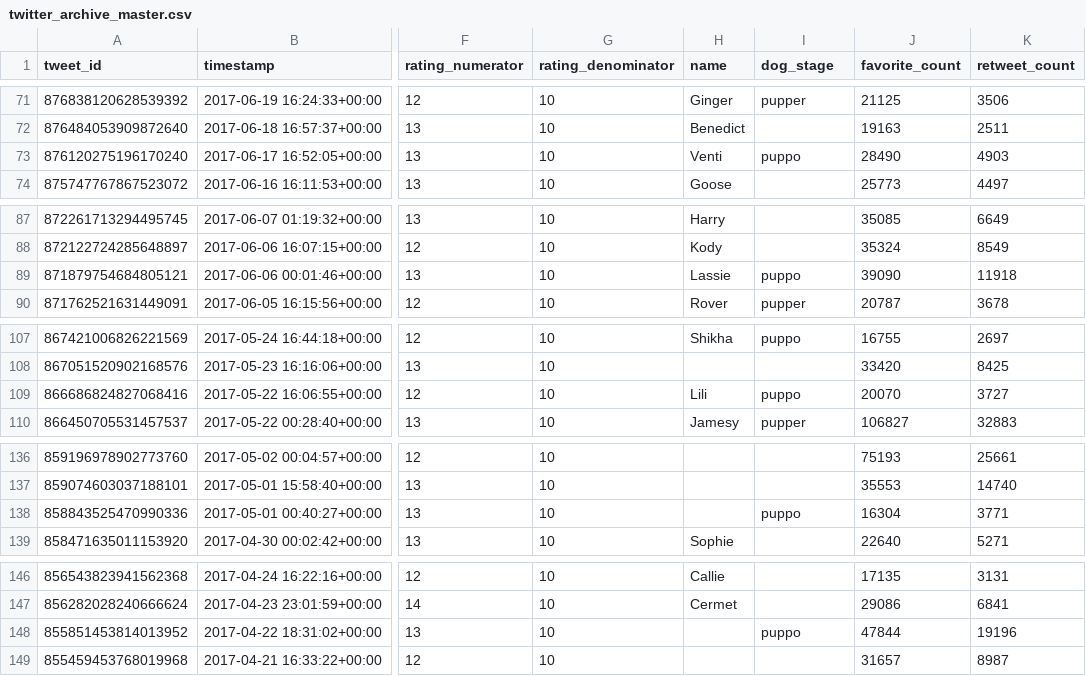
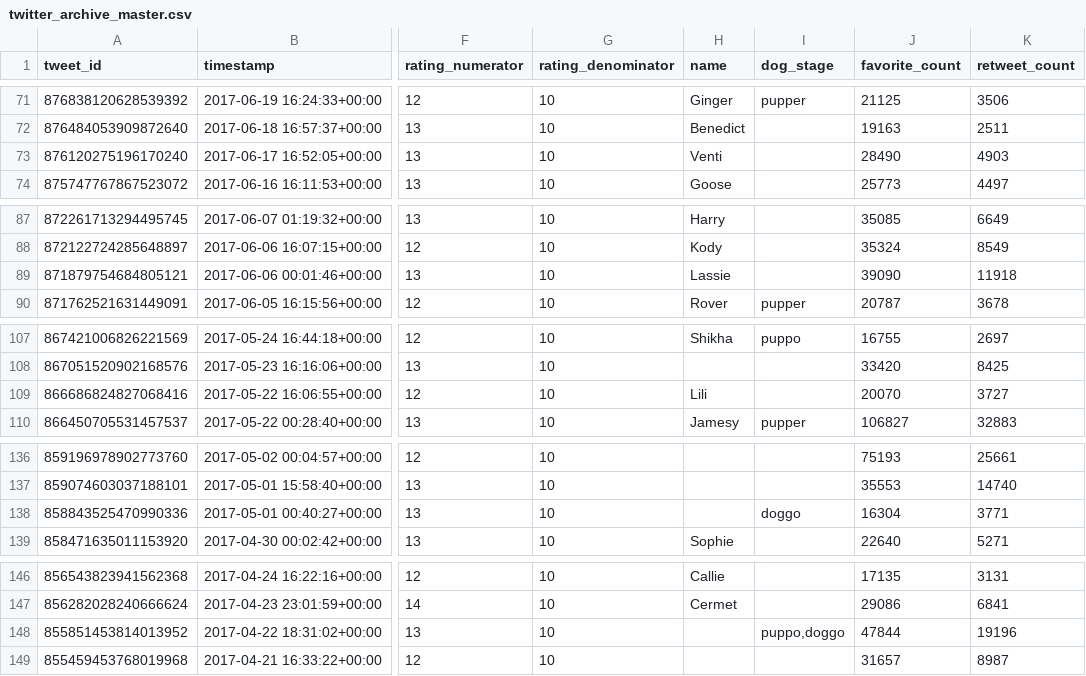
Before and after one commit to Ojay-dev/Udacity-Project---Wrangle-and-Analyze-Data, a CSV file: twitter_archive_master.csv, drawn as a sheet; only a part is shown, gaps mark what is left out; the diff covers the shown part only; the diff names each change by its address in the sheet, - before the commit and + after, or states it on an @@ line.

```diff
--- a/twitter_archive_master.csv
+++ b/twitter_archive_master.csv
-I73 (dog_stage): puppo
+I73 (dog_stage): (empty)
-I89 (dog_stage): puppo
+I89 (dog_stage): (empty)
-I109 (dog_stage): puppo
+I109 (dog_stage): (empty)
-I138 (dog_stage): puppo
+I138 (dog_stage): doggo
-I148 (dog_stage): puppo
+I148 (dog_stage): puppo,doggo
```
Also changed, not shown: 53 edited cells elsewhere in this file, 1 other file.
